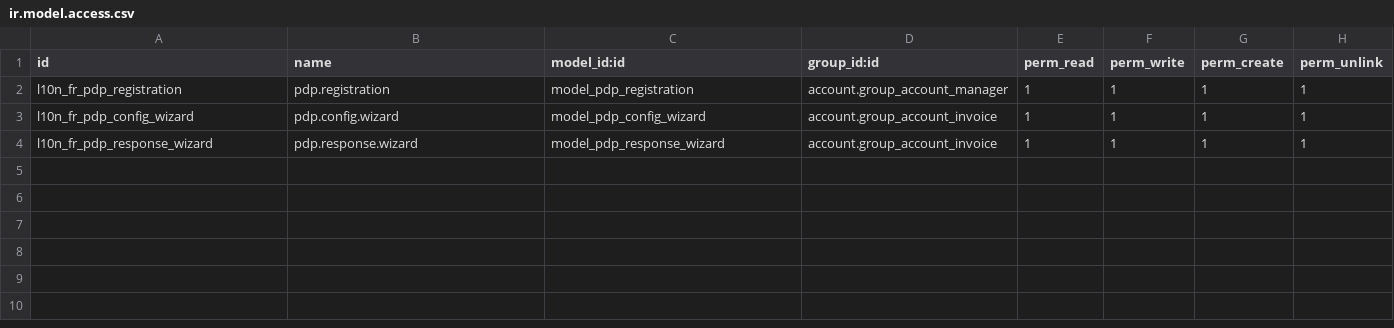
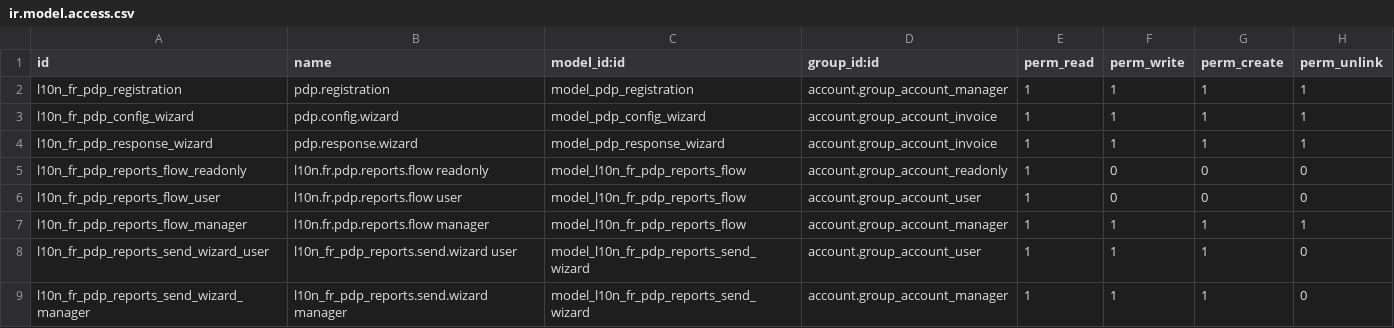
Before and after one commit to borgbuster/odoo, a CSV file: addons/l10n_fr_pdp/security/ir.model.access.csv, drawn as a sheet.

Commit message:
[IMP] l10n_fr_pdp: Flux 10 e-reporting
Implements French PDP Flux 10 e-reporting (B2C domestic + international B2B transactions)
based on a defined periodicity for transactions and payements.

Task-5065162

Part-of: odoo/odoo#267149
Signed-off-by: Florian Gilbert (flg) <flg@odoo.com>

```diff
--- a/addons/l10n_fr_pdp/security/ir.model.access.csv
+++ b/addons/l10n_fr_pdp/security/ir.model.access.csv
@@ -4 +4,6 @@ l10n_fr_pdp_config_wizard,pdp.config.wizard,model_pdp_config_wizard,account.grou
 l10n_fr_pdp_response_wizard,pdp.response.wizard,model_pdp_response_wizard,account.group_account_invoice,1,1,1,1
+l10n_fr_pdp_reports_flow_readonly,l10n.fr.pdp.reports.flow readonly,model_l10n_fr_pdp_reports_flow,account.group_account_readonly,1,0,0,0
+l10n_fr_pdp_reports_flow_user,l10n.fr.pdp.reports.flow user,model_l10n_fr_pdp_reports_flow,account.group_account_user,1,0,0,0
+l10n_fr_pdp_reports_flow_manager,l10n.fr.pdp.reports.flow manager,model_l10n_fr_pdp_reports_flow,account.group_account_manager,1,1,1,1
+l10n_fr_pdp_reports_send_wizard_user,l10n_fr_pdp_reports.send.wizard user,model_l10n_fr_pdp_reports_send_wizard,account.group_account_user,1,1,1,0
+l10n_fr_pdp_reports_send_wizard_manager,l10n_fr_pdp_reports.send.wizard manager,model_l10n_fr_pdp_reports_send_wizard,account.group_account_manager,1,1,1,0
```
Also changed, not shown: 33 other files.
